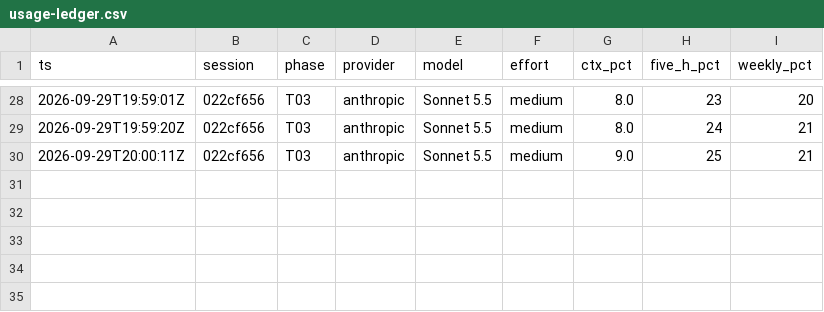
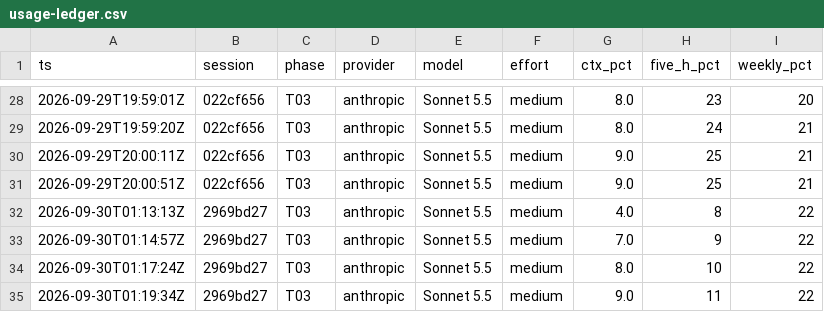
Before and after one commit to gianlucabocanegra/iphs400-mp2-cms, a CSV file: notes/usage-ledger.csv, drawn as a sheet; only a part is shown, gaps mark what is left out.

```diff
--- a/notes/usage-ledger.csv
+++ b/notes/usage-ledger.csv
@@ -30 +30,6 @@ ts,session,phase,provider,model,effort,ctx_pct,five_h_pct,weekly_pct
 2026-09-29T20:00:11Z,022cf656,T03,anthropic,Sonnet 5.5,medium,9.0,25,21
+2026-09-29T20:00:51Z,022cf656,T03,anthropic,Sonnet 5.5,medium,9.0,25,21
+2026-09-30T01:13:13Z,2969bd27,T03,anthropic,Sonnet 5.5,medium,4.0,8,22
+2026-09-30T01:14:57Z,2969bd27,T03,anthropic,Sonnet 5.5,medium,7.0,9,22
+2026-09-30T01:17:24Z,2969bd27,T03,anthropic,Sonnet 5.5,medium,8.0,10,22
+2026-09-30T01:19:34Z,2969bd27,T03,anthropic,Sonnet 5.5,medium,9.0,11,22
```
Also changed, not shown: 7 other files.
